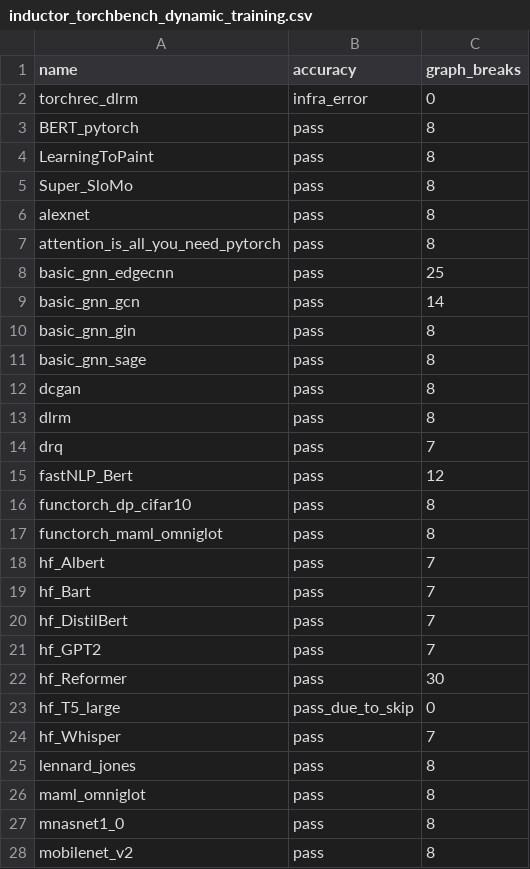
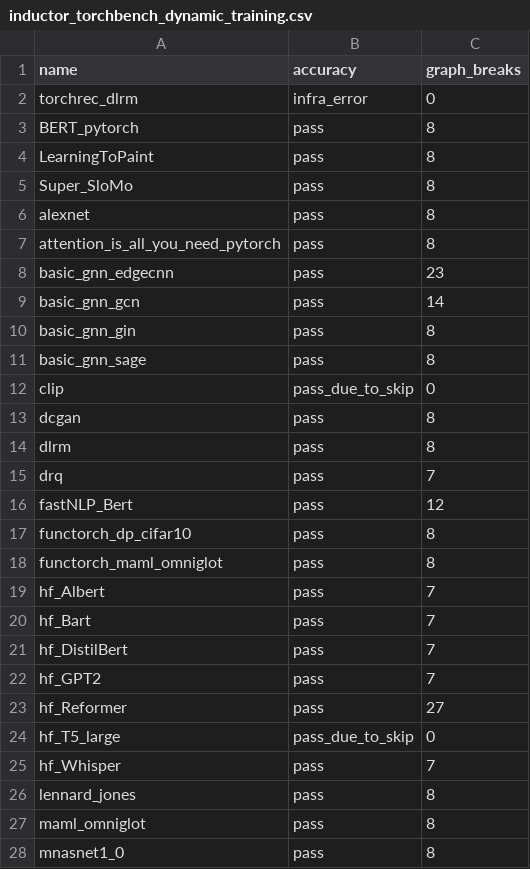
Before and after one commit to matgthewslhih/pytorch, a CSV file: benchmarks/dynamo/ci_expected_accuracy/inductor_torchbench_dynamic_training.csv, drawn as a sheet; only a part is shown; the shorter side is filled out with more unchanged rows.

```diff
--- a/benchmarks/dynamo/ci_expected_accuracy/inductor_torchbench_dynamic_training.csv
+++ b/benchmarks/dynamo/ci_expected_accuracy/inductor_torchbench_dynamic_training.csv
@@ -7,3 +7,3 @@ alexnet,pass,8
 attention_is_all_you_need_pytorch,pass,8
-basic_gnn_edgecnn,pass,25
+basic_gnn_edgecnn,pass,23
 basic_gnn_gcn,pass,14
@@ -11,2 +11,3 @@ basic_gnn_gin,pass,8
 basic_gnn_sage,pass,8
+clip,pass_due_to_skip,0
 dcgan,pass,8
@@ -21,3 +22,3 @@ hf_DistilBert,pass,7
 hf_GPT2,pass,7
-hf_Reformer,pass,30
+hf_Reformer,pass,27
 hf_T5_large,pass_due_to_skip,0
```
Also changed, not shown: benchmarks/dynamo/ci_expected_accuracy/inductor_torchbench_dynamic_inference.csv, benchmarks/dynamo/ci_expected_accuracy/inductor_torchbench_inference.csv, 9 other files.
